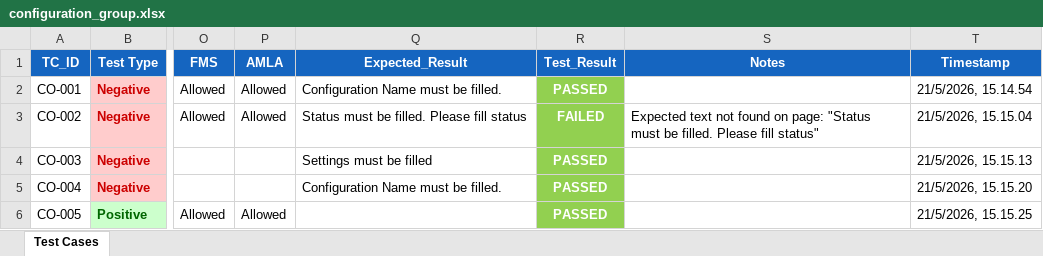
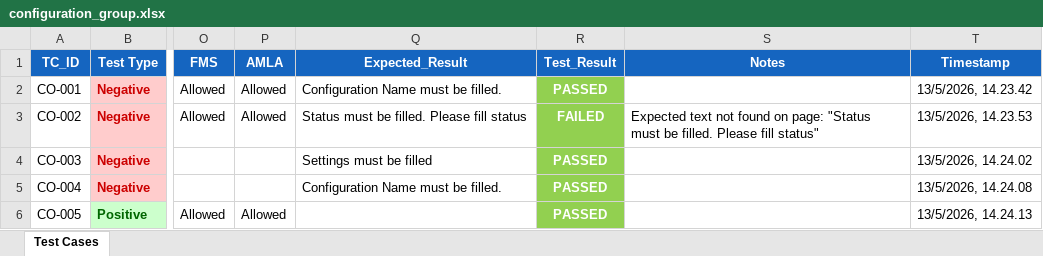
Before and after one commit to rizkysamuelmp/automation-test-reports, an Excel workbook: Web Dashboard/Configuration Group/Add Configuration Group/configuration_group.xlsx, sheet Test Cases, drawn as a sheet; only a part is shown, gaps mark what is left out; values as stored, in another font and other column widths than the file's, no borders; the diff names each change by its address in the sheet, - before the commit and + after, or states it on an @@ line.

Commit message:
update test reports 2026-05-22 00:02:33

```diff
--- a/Web Dashboard/Configuration Group/Add Configuration Group/configuration_group.xlsx (sheet Test Cases)
+++ b/Web Dashboard/Configuration Group/Add Configuration Group/configuration_group.xlsx (sheet Test Cases)
-T2 (Timestamp): 21/5/2026, 15.14.54
+T2 (Timestamp): 13/5/2026, 14.23.42
-T3 (Timestamp): 21/5/2026, 15.15.04
+T3 (Timestamp): 13/5/2026, 14.23.53
-T4 (Timestamp): 21/5/2026, 15.15.13
+T4 (Timestamp): 13/5/2026, 14.24.02
-T5 (Timestamp): 21/5/2026, 15.15.20
+T5 (Timestamp): 13/5/2026, 14.24.08
-T6 (Timestamp): 21/5/2026, 15.15.25
+T6 (Timestamp): 13/5/2026, 14.24.13
```
Also changed, not shown: 4 other files.
